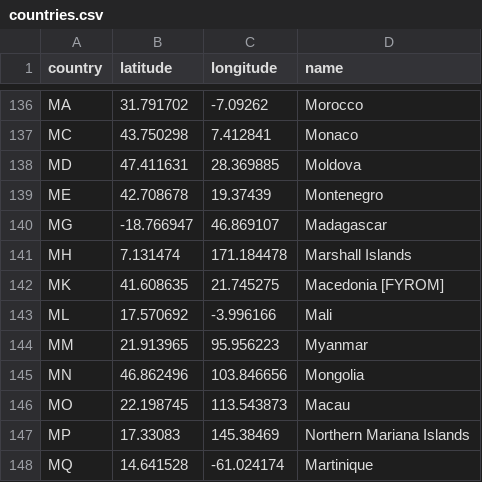
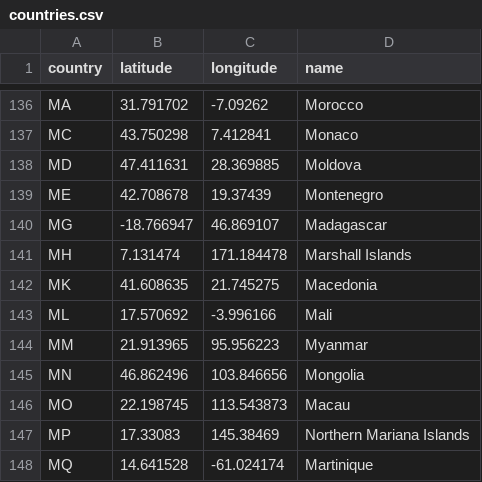
Before and after one commit to ZhaoYuxin1211/InformationVisualizationRawData, a CSV file: countries.csv, drawn as a sheet; only a part is shown, gaps mark what is left out.

Commit message:
Update countries.csv
【Macedonia】

```diff
--- a/countries.csv
+++ b/countries.csv
@@ -141,3 +141,3 @@ MG,-18.766947,46.869107,Madagascar
 MH,7.131474,171.184478,Marshall Islands
-MK,41.608635,21.745275,Macedonia [FYROM]
+MK,41.608635,21.745275,Macedonia
 ML,17.570692,-3.996166,Mali
```
